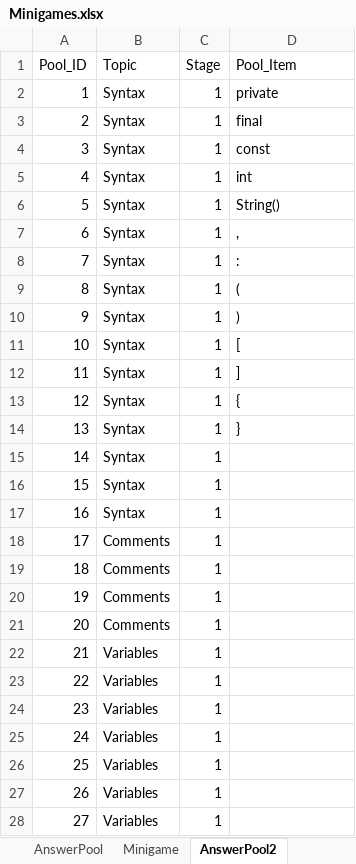
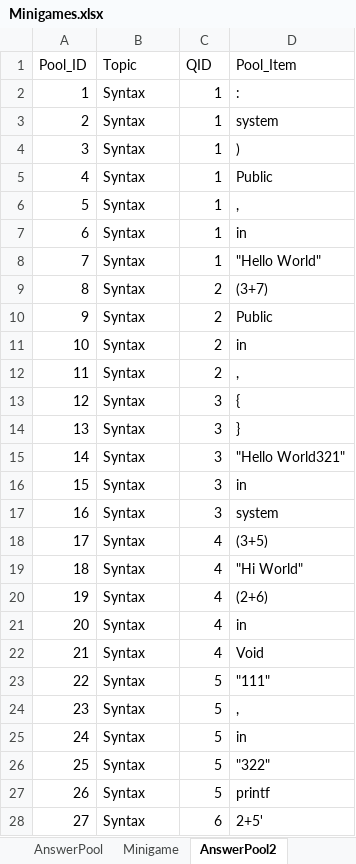
Before and after one commit to fernandezaaron/CodexLearning, an Excel workbook: assets/excel/Minigames.xlsx, sheet AnswerPool2, drawn as a sheet; only a part is shown; values as stored, in another font and other column widths than the file's, no borders; the diff covers the shown part only; the diff names each change by its address in the sheet, - before the commit and + after, or states it on an @@ line.

Commit message:
Wip answerpool

```diff
--- a/assets/excel/Minigames.xlsx (sheet AnswerPool2)
+++ b/assets/excel/Minigames.xlsx (sheet AnswerPool2)
-C1: Stage
+C1: QID
-D2 (Pool_Item): private
+D2 (Pool_Item): :
-D3 (Pool_Item): final
+D3 (Pool_Item): system
-D4 (Pool_Item): const
+D4 (Pool_Item): )
-D5 (Pool_Item): int
+D5 (Pool_Item): Public
-D6 (Pool_Item): String()
+D6 (Pool_Item): ,
-D7 (Pool_Item): ,
+D7 (Pool_Item): in
-D8 (Pool_Item): :
+D8 (Pool_Item): "Hello World"
-C9:C12 (QID): 1
+C9:C12 (QID): 2
-D9 (Pool_Item): (
+D9 (Pool_Item): (3+7)
-D10 (Pool_Item): )
+D10 (Pool_Item): Public
-D11 (Pool_Item): [
+D11 (Pool_Item): in
-D12 (Pool_Item): ]
+D12 (Pool_Item): ,
-C13:C17 (QID): 1
+C13:C17 (QID): 3
-D15 (Pool_Item): (empty)
+D15 (Pool_Item): "Hello World321"
-D16 (Pool_Item): (empty)
+D16 (Pool_Item): in
-D17 (Pool_Item): (empty)
+D17 (Pool_Item): system
-B18:B21 (Topic): Comments
+B18:B21 (Topic): Syntax
-C18:C22 (QID): 1
+C18:C22 (QID): 4
-D18 (Pool_Item): (empty)
+D18 (Pool_Item): (3+5)
-D19 (Pool_Item): (empty)
+D19 (Pool_Item): "Hi World"
-D20 (Pool_Item): (empty)
+D20 (Pool_Item): (2+6)
-D21 (Pool_Item): (empty)
+D21 (Pool_Item): in
-B22:B28 (Topic): Variables
+B22:B28 (Topic): Syntax
-D22 (Pool_Item): (empty)
+D22 (Pool_Item): Void
-C23:C27 (QID): 1
+C23:C27 (QID): 5
-D23 (Pool_Item): (empty)
+D23 (Pool_Item): "111"
-D24 (Pool_Item): (empty)
+D24 (Pool_Item): ,
-D25 (Pool_Item): (empty)
+D25 (Pool_Item): in
-D26 (Pool_Item): (empty)
+D26 (Pool_Item): "322"
-D27 (Pool_Item): (empty)
+D27 (Pool_Item): printf
-C28 (QID): 1
+C28 (QID): 6
-D28 (Pool_Item): (empty)
+D28 (Pool_Item): 2+5'
```
Also changed, not shown: 116 edited cells elsewhere in this sheet, 1 other file.
